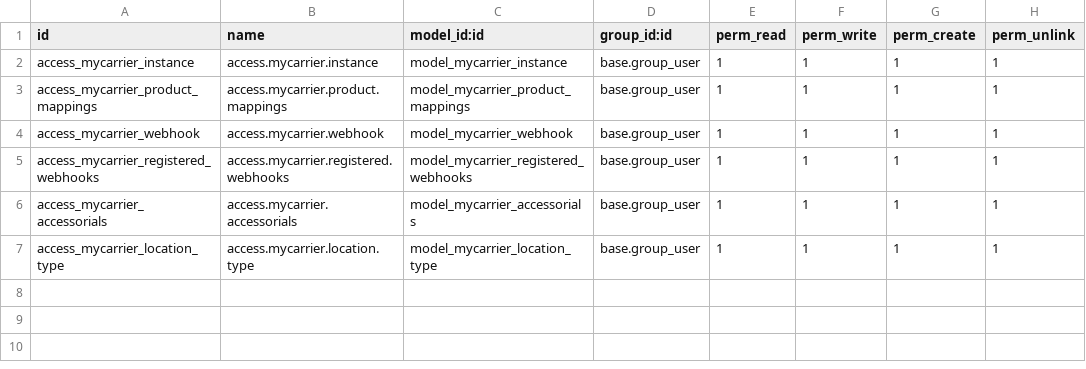
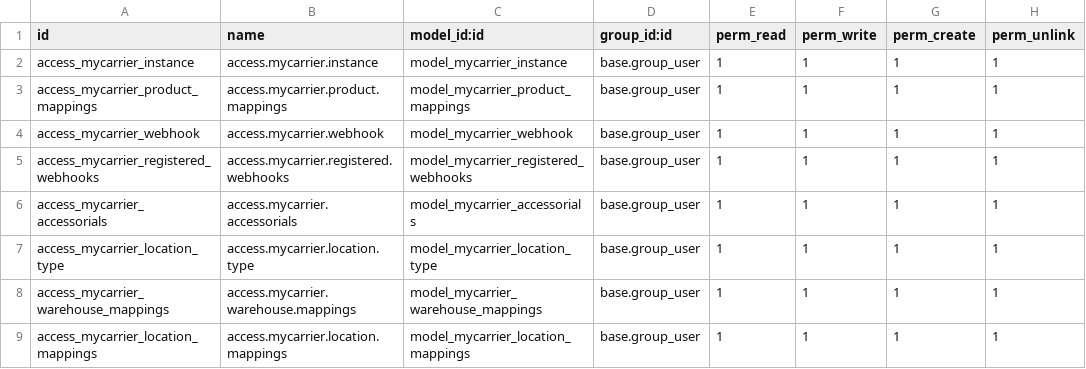
Before and after one commit to shahadat-syncoria/Odoosync_mycarrier_client_demo, a CSV file: os_delivery/delivery_apps/delivery_mycarrier/security/ir.model.access.csv, drawn as a sheet.

```diff
--- a/os_delivery/delivery_apps/delivery_mycarrier/security/ir.model.access.csv
+++ b/os_delivery/delivery_apps/delivery_mycarrier/security/ir.model.access.csv
@@ -7 +7,3 @@ access_mycarrier_accessorials,access.mycarrier.accessorials,model_mycarrier_acce
 access_mycarrier_location_type,access.mycarrier.location.type,model_mycarrier_location_type,base.group_user,1,1,1,1
+access_mycarrier_warehouse_mappings,access.mycarrier.warehouse.mappings,model_mycarrier_warehouse_mappings,base.group_user,1,1,1,1
+access_mycarrier_location_mappings,access.mycarrier.location.mappings,model_mycarrier_location_mappings,base.group_user,1,1,1,1
```
Also changed, not shown: 11 other files.
